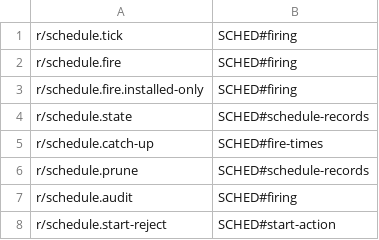
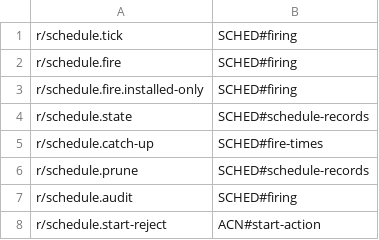
Before and after one commit to beyondessential/seedling, a TSV file: .workhorse/plans/c6/rule-map/SCHED.tsv, drawn as a sheet.

```diff
--- a/.workhorse/plans/c6/rule-map/SCHED.tsv
+++ b/.workhorse/plans/c6/rule-map/SCHED.tsv
@@ -7,2 +7,2 @@ r/schedule.prune	SCHED#schedule-records
 r/schedule.audit	SCHED#firing
-r/schedule.start-reject	SCHED#start-action
+r/schedule.start-reject	ACN#start-action
```
Also changed, not shown: .workhorse/plans/c6/rule-map/ACTU.tsv, .workhorse/plans/c6/rule-map/OPS.tsv, 23 other files.
